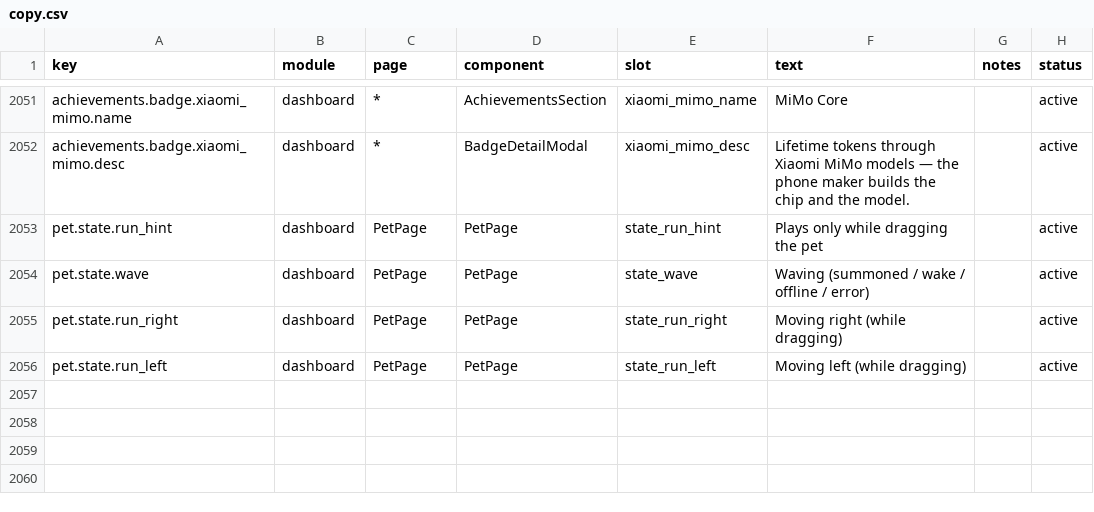
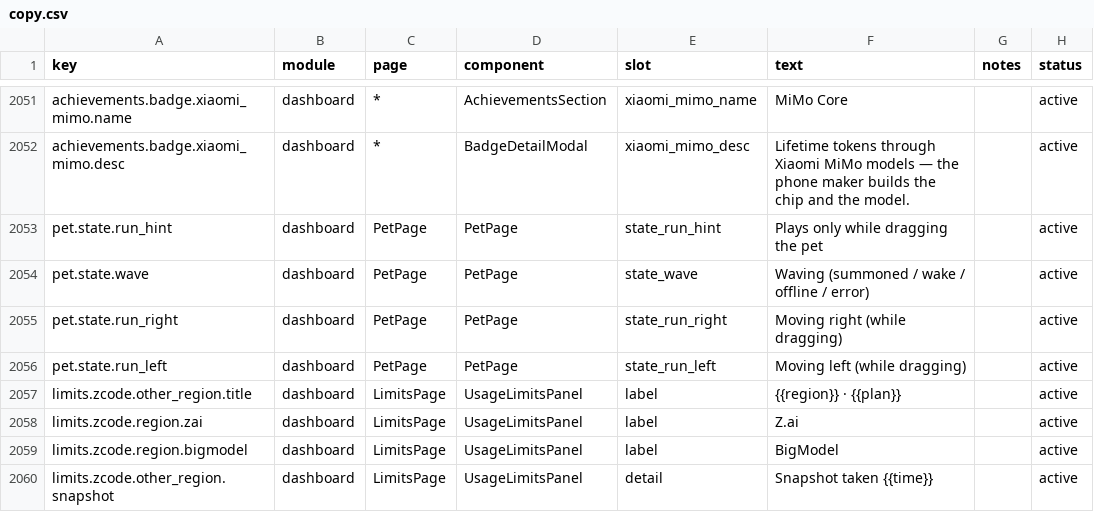
Before and after one commit to 01UNCLEDOG01/TokenTracker-Plus, a CSV file: dashboard/src/content/copy.csv, drawn as a sheet; only a part is shown, gaps mark what is left out.

Commit message:
feat(zcode): 候选 B 落地（吸收自上游 #942/#950）——last-good 磁盘缓存（分区/身份/原子写/鉴权隐匿/过期剔除）+ other_region 双区计划（日志挖出+折叠 UI+快照时间行）；对抗性审查两轮：2 Major（团队分区不可读/空成功覆写）+ 2 Minor 已修并补团队接线直测；chore(copy): 模板感知索引工具入库 + 100 真孤儿清扫（动态家族 259 归位）

```diff
--- a/dashboard/src/content/copy.csv
+++ b/dashboard/src/content/copy.csv
@@ -2056 +2056,5 @@ pet.state.run_right,dashboard,PetPage,PetPage,state_run_right,"Moving right (whi
 pet.state.run_left,dashboard,PetPage,PetPage,state_run_left,"Moving left (while dragging)",,active
+limits.zcode.other_region.title,dashboard,LimitsPage,UsageLimitsPanel,label,"{{region}} · {{plan}}",,active
+limits.zcode.region.zai,dashboard,LimitsPage,UsageLimitsPanel,label,Z.ai,,active
+limits.zcode.region.bigmodel,dashboard,LimitsPage,UsageLimitsPanel,label,BigModel,,active
+limits.zcode.other_region.snapshot,dashboard,LimitsPage,UsageLimitsPanel,detail,"Snapshot taken {{time}}",,active
```
Also changed, not shown: 11 other files.
